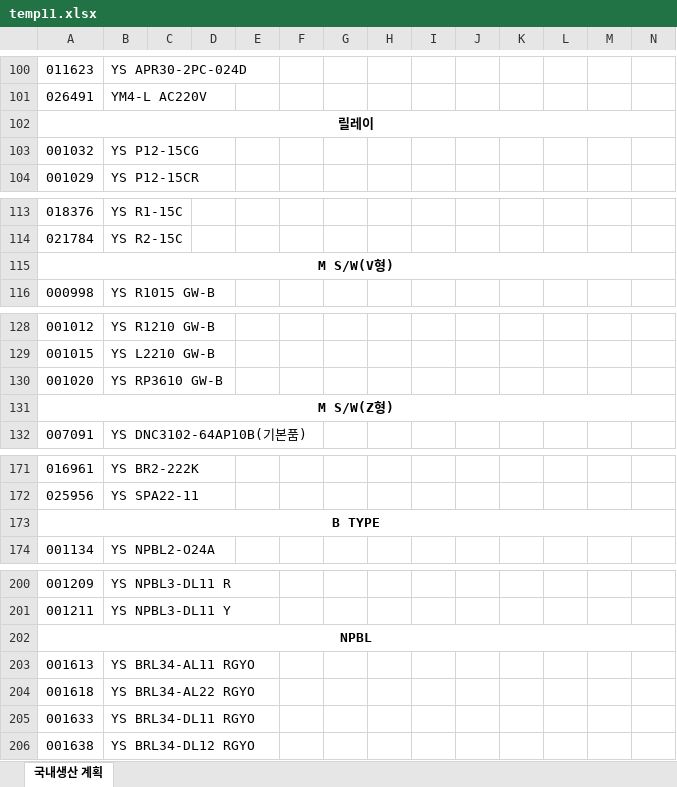
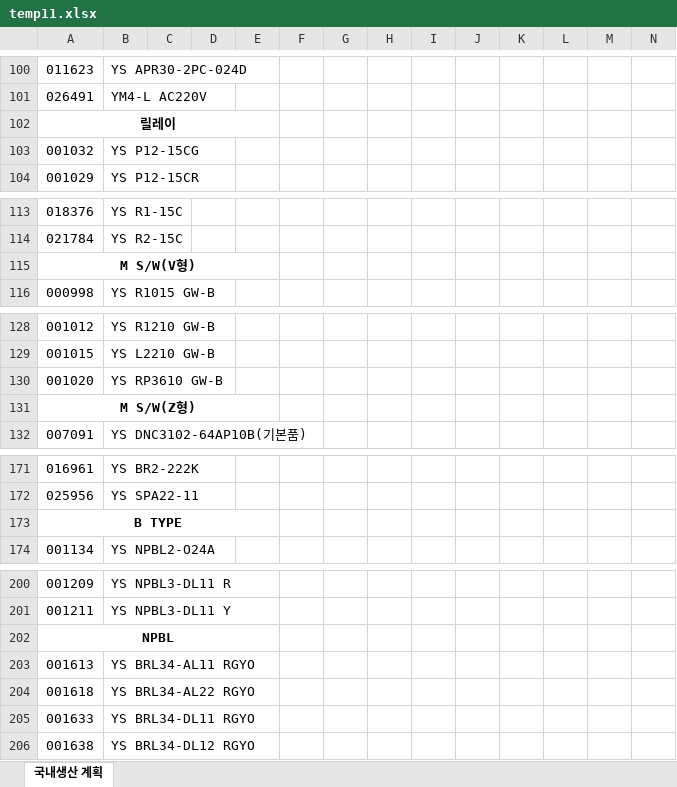
Before and after one commit to bschoi-4126/plan, an Excel workbook: data/temp11.xlsx, sheet 국내생산 계획, drawn as a sheet; only a part is shown, gaps mark what is left out; values as stored, in another font and other column widths than the file's, no borders; the diff covers the shown part only; the diff names each change by its address in the sheet, - before the commit and + after, or states it on an @@ line.

```diff
--- a/data/temp11.xlsx (sheet 국내생산 계획)
+++ b/data/temp11.xlsx (sheet 국내생산 계획)
-A102:Q102 merged
+A102:E102 merged
-A115:Q115 merged
+A115:E115 merged
-A131:Q131 merged
+A131:E131 merged
-A173:Q173 merged
+A173:E173 merged
-A202:Q202 merged
+A202:E202 merged
```
Also changed, not shown: merged cells elsewhere in this sheet.
